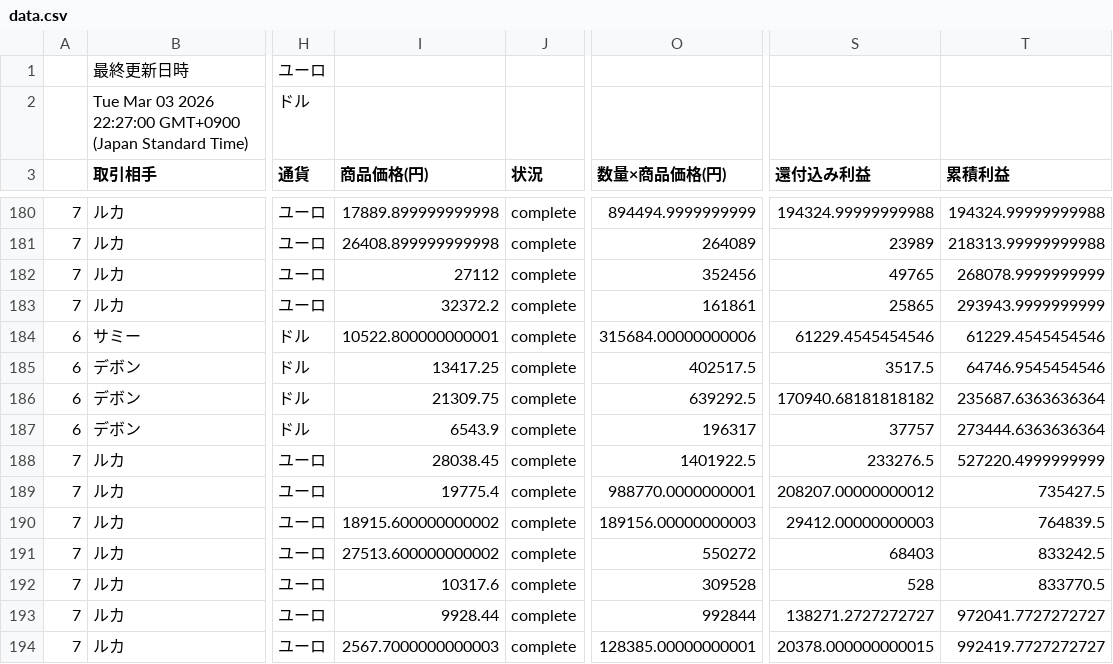
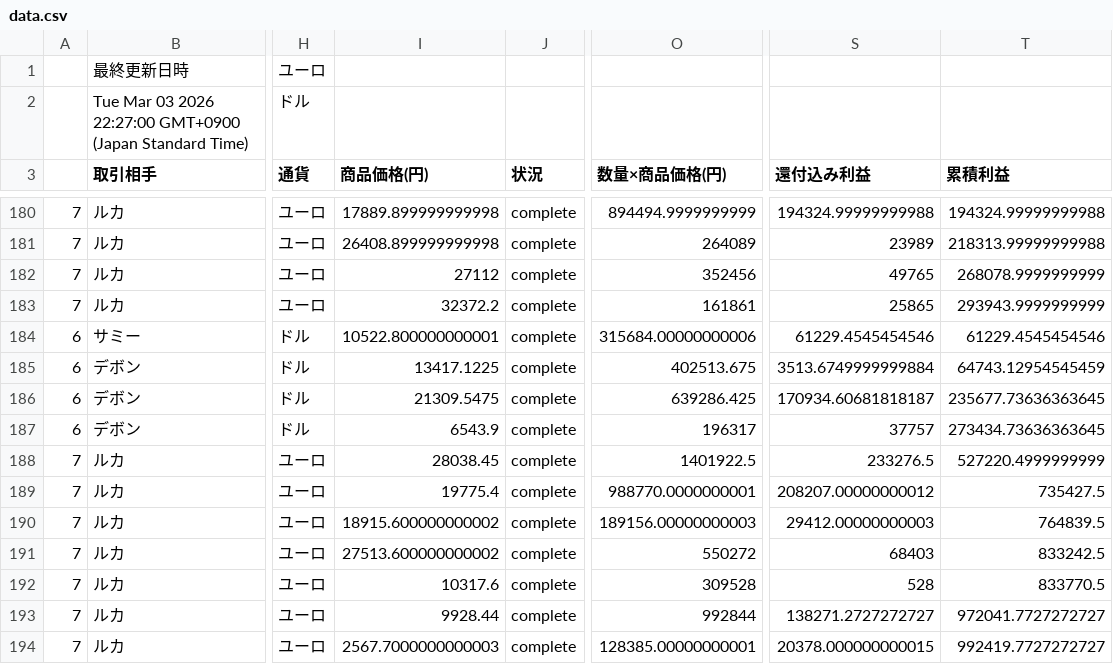
Before and after one commit to rara-wq/csv-data-site, a CSV file: data.csv, drawn as a sheet; only a part is shown, gaps mark what is left out; the diff names each change by its address in the sheet, - before the commit and + after, or states it on an @@ line.

Commit message:
Update CSV backup

```diff
--- a/data.csv
+++ b/data.csv
-I185 (商品価格(円)): 13417.25
+I185 (商品価格(円)): 13417.1225
-O185 (数量×商品価格(円)): 402517.5
+O185 (数量×商品価格(円)): 402513.675
-S185 (還付込み利益): 3517.5
+S185 (還付込み利益): 3513.6749999999884
-T185 (累積利益): 64746.9545454546
+T185 (累積利益): 64743.12954545459
-I186 (商品価格(円)): 21309.75
+I186 (商品価格(円)): 21309.5475
-O186 (数量×商品価格(円)): 639292.5
+O186 (数量×商品価格(円)): 639286.425
-S186 (還付込み利益): 170940.68181818182
+S186 (還付込み利益): 170934.60681818187
-T186 (累積利益): 235687.6363636364
+T186 (累積利益): 235677.73636363645
-T187 (累積利益): 273444.6363636364
+T187 (累積利益): 273434.73636363645
```
